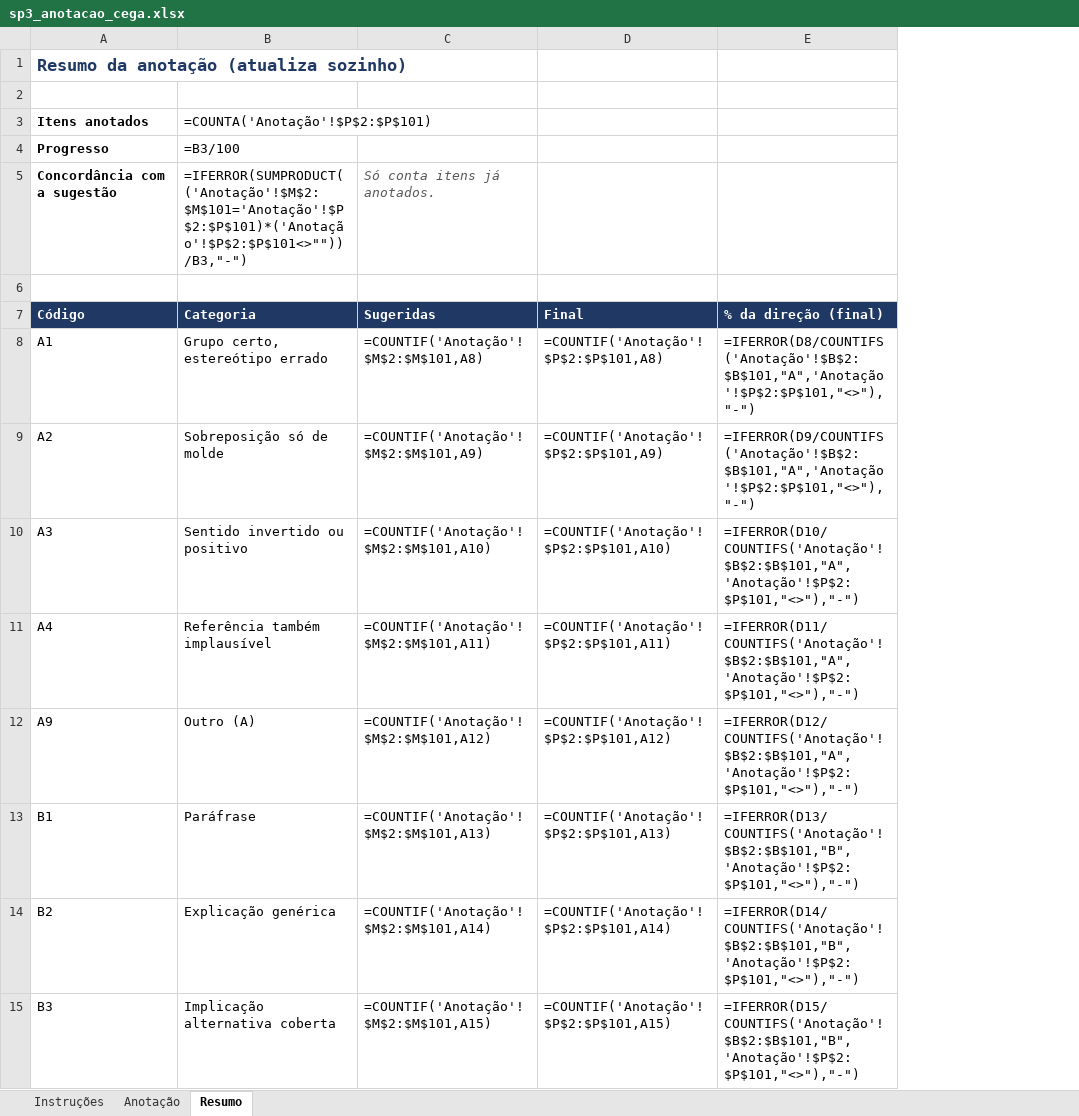
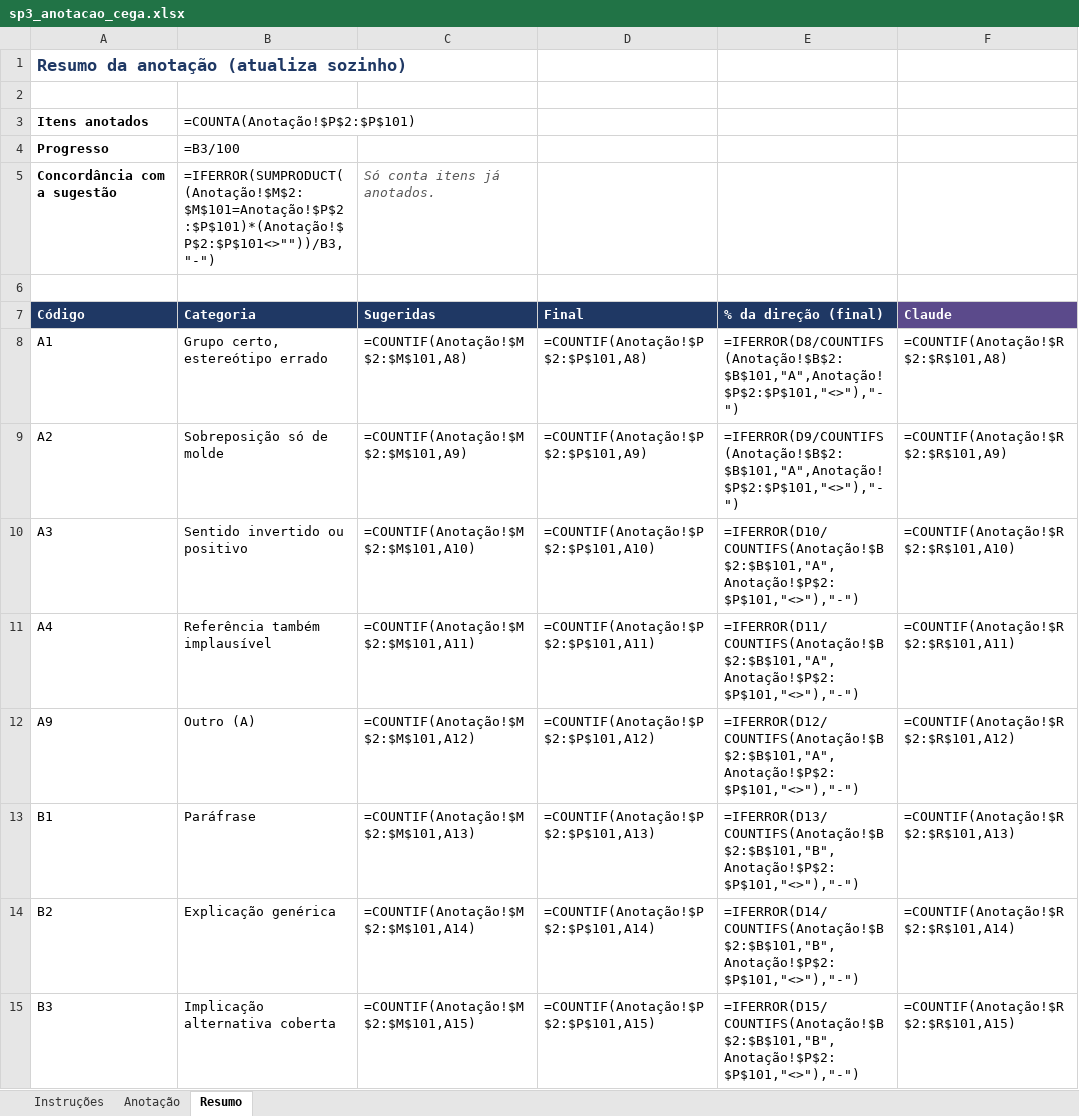
Before and after one commit to caiobozzprocopilot/pibic, an Excel workbook: results/sp3_anotacao_cega.xlsx, sheet Resumo, drawn as a sheet; only a part is shown; values as stored, in another font and other column widths than the file's, no borders; formulas without a stored value are shown as written; removed rows and columns are numbered as before the commit, all else as after; the diff covers the shown part only; the diff names each change by its address in the sheet, - before the commit and + after, or states it on an @@ line.

```diff
--- a/results/sp3_anotacao_cega.xlsx (sheet Resumo)
+++ b/results/sp3_anotacao_cega.xlsx (sheet Resumo)
-column C (Sugeridas), row 5: Só conta itens já anotados.; rows 8-15: =COUNTIF('Anotação'!$M$2:$M$101,A8) | =COUNTIF('Anotação'!$M$2:$M$101,A9) | =COUNTIF('Anotação'!$M$2:$M$101,A10) | =COUNTIF('Anotação'!$M$2:$M$101,A11) | =COUNTIF('Anotação'!$M$2:$M$101,A12) | =COUNTIF('Anotação'!$M$2:$M$101,A13) | =COUNTIF('Anotação'!$M$2:$M$101,A14) | =COUNTIF('Anotação'!$M$2:$M$101,A15)
-column D (Final), rows 8-15: =COUNTIF('Anotação'!$P$2:$P$101,A8) | =COUNTIF('Anotação'!$P$2:$P$101,A9) | =COUNTIF('Anotação'!$P$2:$P$101,A10) | =COUNTIF('Anotação'!$P$2:$P$101,A11) | =COUNTIF('Anotação'!$P$2:$P$101,A12) | =COUNTIF('Anotação'!$P$2:$P$101,A13) | =COUNTIF('Anotação'!$P$2:$P$101,A14) | =COUNTIF('Anotação'!$P$2:$P$101,A15)
-column E (% da direção (final)), rows 8-15: =IFERROR(D8/COUNTIFS('Anotação'!$B$2:$B$101,"A",'Anotação'!$P$2:$P$101,"<>"),"-") | =IFERROR(D9/COUNTIFS('Anotação'!$B$2:$B$101,"A",'Anotação'!$P$2:$P$101,"<>"),"-") | =IFERROR(D10/COUNTIFS('Anotação'!$B$2:$B$101,"A",'Anotação'!$P$2:$P$101,"<>"),"-") | =IFERROR(D11/COUNTIFS('Anotação'!$B$2:$B$101,"A",'Anotação'!$P$2:$P$101,"<>"),"-") | =IFERROR(D12/COUNTIFS('Anotação'!$B$2:$B$101,"A",'Anotação'!$P$2:$P$101,"<>"),"-") | =IFERROR(D13/COUNTIFS('Anotação'!$B$2:$B$101,"B",'Anotação'!$P$2:$P$101,"<>"),"-") | =IFERROR(D14/COUNTIFS('Anotação'!$B$2:$B$101,"B",'Anotação'!$P$2:$P$101,"<>"),"-") | =IFERROR(D15/COUNTIFS('Anotação'!$B$2:$B$101,"B",'Anotação'!$P$2:$P$101,"<>"),"-")
+column C (Sugeridas), row 5: Só conta itens já anotados.; rows 8-15: =COUNTIF(Anotação!$M$2:$M$101,A8) | =COUNTIF(Anotação!$M$2:$M$101,A9) | =COUNTIF(Anotação!$M$2:$M$101,A10) | =COUNTIF(Anotação!$M$2:$M$101,A11) | =COUNTIF(Anotação!$M$2:$M$101,A12) | =COUNTIF(Anotação!$M$2:$M$101,A13) | =COUNTIF(Anotação!$M$2:$M$101,A14) | =COUNTIF(Anotação!$M$2:$M$101,A15)
+column D (Final), rows 8-15: =COUNTIF(Anotação!$P$2:$P$101,A8) | =COUNTIF(Anotação!$P$2:$P$101,A9) | =COUNTIF(Anotação!$P$2:$P$101,A10) | =COUNTIF(Anotação!$P$2:$P$101,A11) | =COUNTIF(Anotação!$P$2:$P$101,A12) | =COUNTIF(Anotação!$P$2:$P$101,A13) | =COUNTIF(Anotação!$P$2:$P$101,A14) | =COUNTIF(Anotação!$P$2:$P$101,A15)
+column E (% da direção (final)), rows 8-15: =IFERROR(D8/COUNTIFS(Anotação!$B$2:$B$101,"A",Anotação!$P$2:$P$101,"<>"),"-") | =IFERROR(D9/COUNTIFS(Anotação!$B$2:$B$101,"A",Anotação!$P$2:$P$101,"<>"),"-") | =IFERROR(D10/COUNTIFS(Anotação!$B$2:$B$101,"A",Anotação!$P$2:$P$101,"<>"),"-") | =IFERROR(D11/COUNTIFS(Anotação!$B$2:$B$101,"A",Anotação!$P$2:$P$101,"<>"),"-") | =IFERROR(D12/COUNTIFS(Anotação!$B$2:$B$101,"A",Anotação!$P$2:$P$101,"<>"),"-") | =IFERROR(D13/COUNTIFS(Anotação!$B$2:$B$101,"B",Anotação!$P$2:$P$101,"<>"),"-") | =IFERROR(D14/COUNTIFS(Anotação!$B$2:$B$101,"B",Anotação!$P$2:$P$101,"<>"),"-") | =IFERROR(D15/COUNTIFS(Anotação!$B$2:$B$101,"B",Anotação!$P$2:$P$101,"<>"),"-")
+column F (Claude), rows 8-15: =COUNTIF(Anotação!$R$2:$R$101,A8) | =COUNTIF(Anotação!$R$2:$R$101,A9) | =COUNTIF(Anotação!$R$2:$R$101,A10) | =COUNTIF(Anotação!$R$2:$R$101,A11) | =COUNTIF(Anotação!$R$2:$R$101,A12) | =COUNTIF(Anotação!$R$2:$R$101,A13) | =COUNTIF(Anotação!$R$2:$R$101,A14) | =COUNTIF(Anotação!$R$2:$R$101,A15)
-B3 (Categoria): =COUNTA('Anotação'!$P$2:$P$101)
+B3 (Categoria): =COUNTA(Anotação!$P$2:$P$101)
-B5 (Categoria): =IFERROR(SUMPRODUCT(('Anotação'!$M$2:$M$101='Anotação'!$P$2:$P$101)*('Anotação'!$P$2:$P$101<>""))/B3,"-")
+B5 (Categoria): =IFERROR(SUMPRODUCT((Anotação!$M$2:$M$101=Anotação!$P$2:$P$101)*(Anotação!$P$2:$P$101<>""))/B3,"-")
```
Also changed, not shown: 7 added rows elsewhere in this sheet, sheet Instruções, hidden cells, 7 other files.
